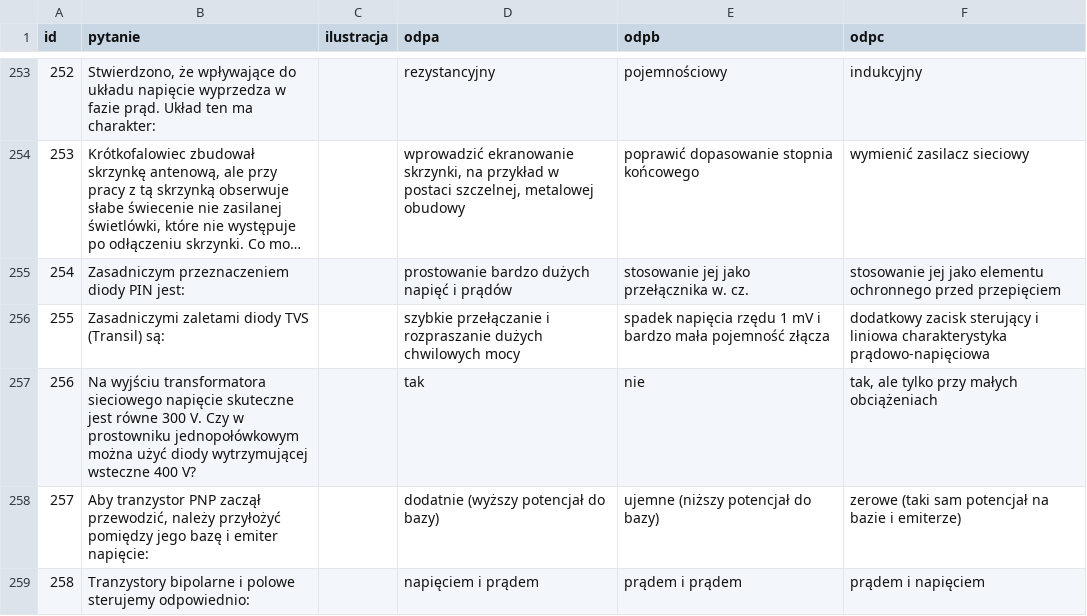
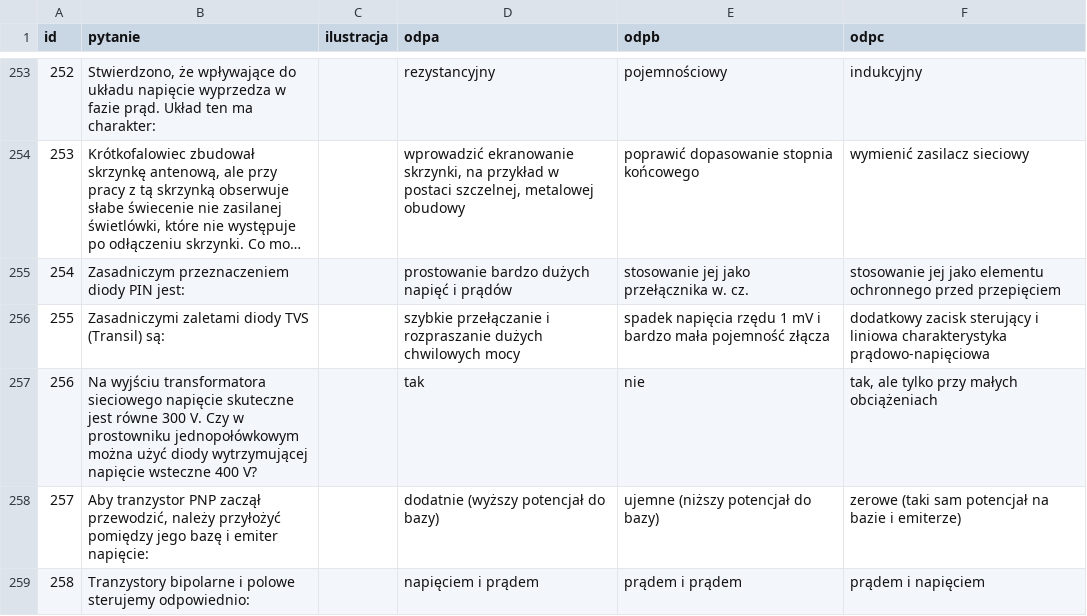
Before and after one commit to HackerspaceKRK/pytania-egzaminacyjne, a CSV file: kat_a/dzial1a.csv, drawn as a sheet; only a part is shown, gaps mark what is left out; long unchanged cells end in ….

```diff
--- a/kat_a/dzial1a.csv
+++ b/kat_a/dzial1a.csv
@@ -256,3 +256,3 @@ id,pytanie,ilustracja,odpa,odpb,odpc
 255,"Zasadniczymi zaletami diody TVS (Transil) są:",,"szybkie przełączanie i rozpraszanie dużych chwilowych mocy","spadek napięcia rzędu 1 mV i bardzo mała pojemność złącza","dodatkowy zacisk sterujący i liniowa charakterystyka prądowo-napięciowa"
-256,"Na wyjściu transformatora sieciowego napięcie skuteczne jest równe 300 V. Czy w prostowniku jednopołówkowym można użyć diody wytrzymującej wsteczne 400 V?",,"tak","nie","tak, ale tylko przy małych obciążeniach"
+256,"Na wyjściu transformatora sieciowego napięcie skuteczne jest równe 300 V. Czy w prostowniku jednopołówkowym można użyć diody wytrzymującej napięcie wsteczne 400 V?",,"tak","nie","tak, ale tylko przy małych obciążeniach"
 257,"Aby tranzystor PNP zaczął przewodzić, należy przyłożyć pomiędzy jego bazę i emiter napięcie:",,"dodatnie (wyższy potencjał do bazy)","ujemne (niższy potencjał do bazy)","zerowe (taki sam potencjał na bazie i emiterze)"
```
Also changed, not shown: kat_c/dzial1c.csv.
